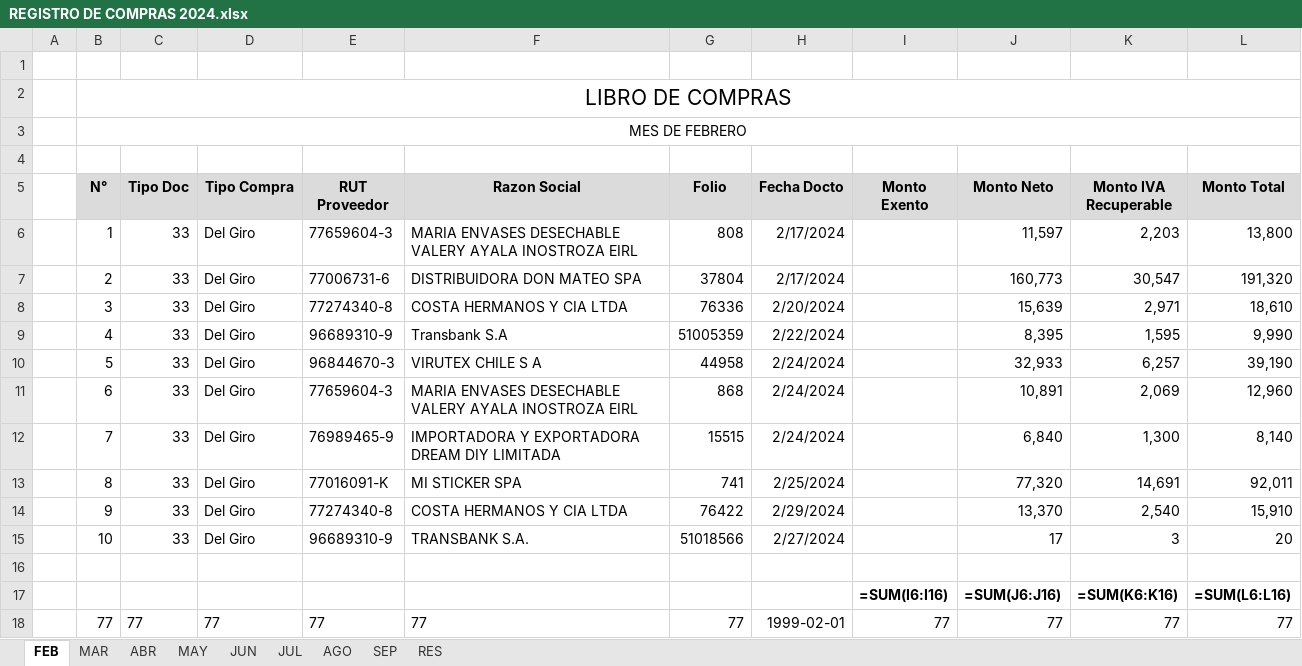
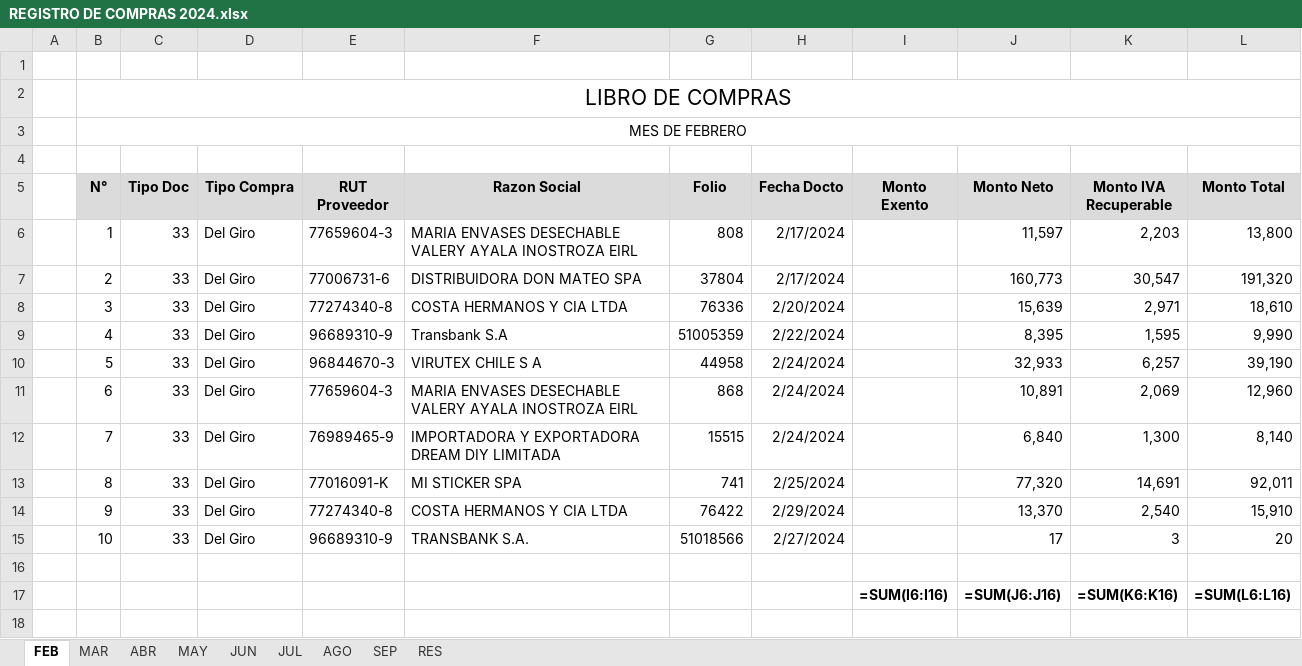
Before and after one commit to Dolavarria/DulcesPercyExcel, an Excel workbook: REGISTRO DE COMPRAS 2024.xlsx, sheet FEB, drawn as a sheet; values as stored, in another font and other column widths than the file's, no borders; formulas without a stored value are shown as written; the diff names each change by its address in the sheet, - before the commit and + after, or states it on an @@ line.

```diff
--- a/REGISTRO DE COMPRAS 2024.xlsx (sheet FEB)
+++ b/REGISTRO DE COMPRAS 2024.xlsx (sheet FEB)
-row 18:  | 77 | 77 | 77 | 77 | 77 | 77 | 1999-02-01 | 77 | 77 | 77 | 77
```
Also changed, not shown: sheet MAR, sheet ABR, sheet JUN, sheet AGO, sheet SEP, sheet MAY, 9 other files.
